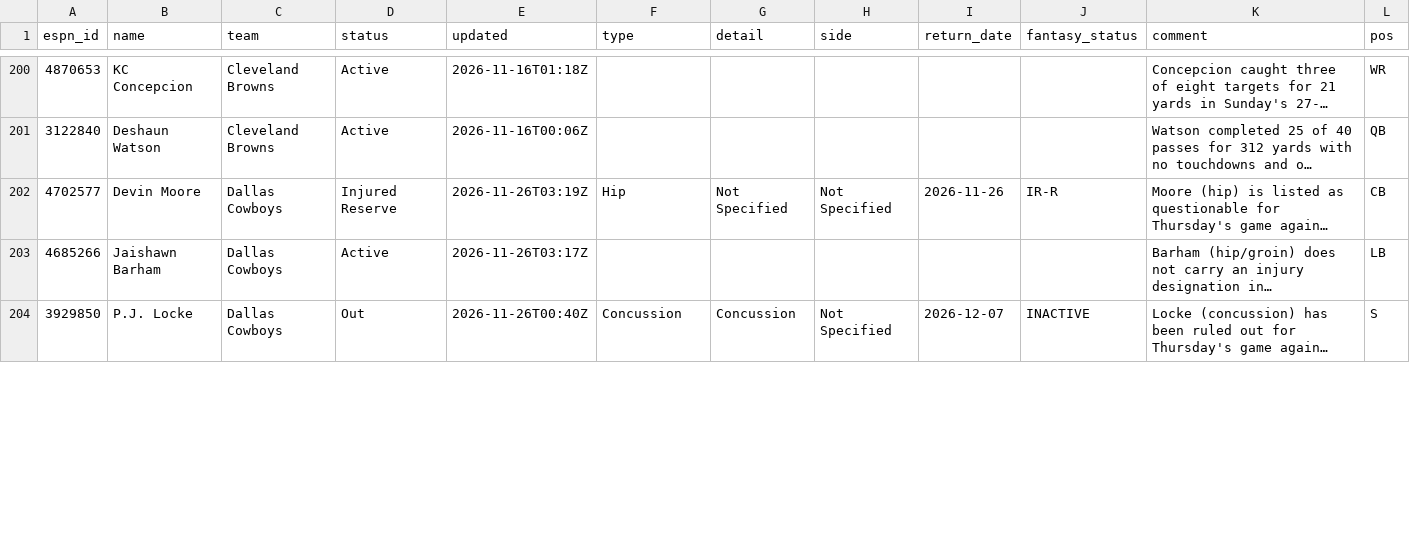
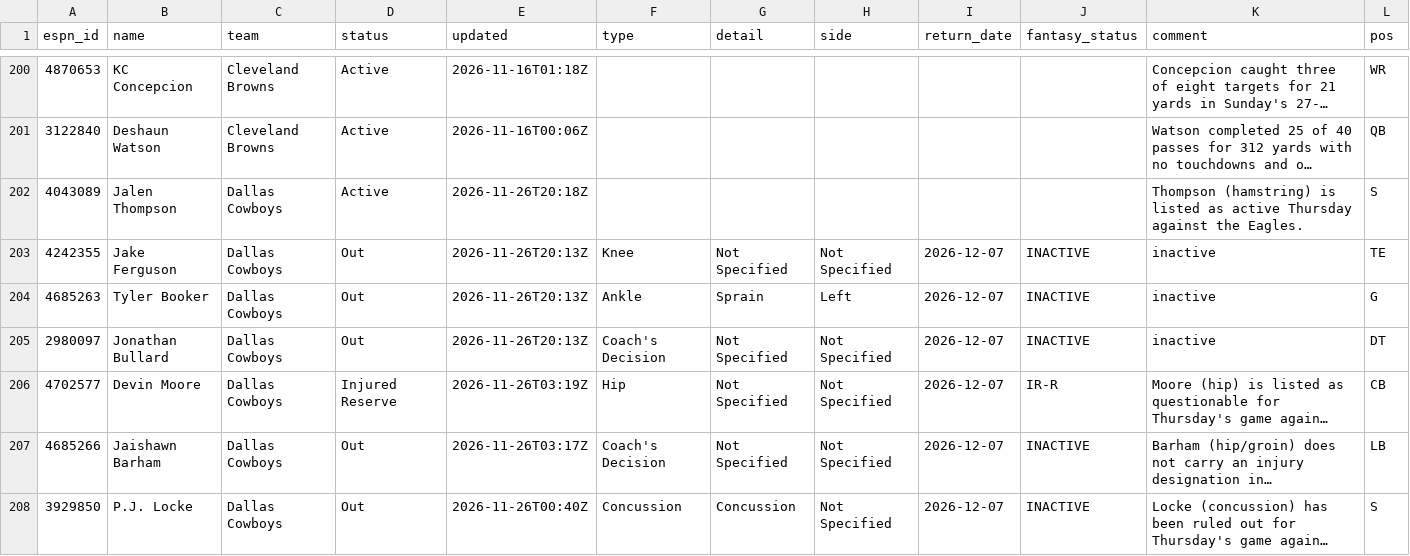
Before and after one commit to ChefJulio/nfl-edge, a CSV file: data/espn_injuries/2026-11-26.csv, drawn as a sheet; only a part is shown, gaps mark what is left out; long unchanged cells end in …; addresses are those after the commit; the diff covers the shown part only; the diff names each change by its address in the sheet, - before the commit and + after, or states it on an @@ line.

```diff
--- a/data/espn_injuries/2026-11-26.csv
+++ b/data/espn_injuries/2026-11-26.csv
+row 202: 4043089 | Jalen Thompson | Dallas Cowboys | Active | 2026-11-26T20:18Z |  |  |  |  |  | Thompson (hamstring) is listed as active Thursday against the Eagles. | S
+row 203: 4242355 | Jake Ferguson | Dallas Cowboys | Out | 2026-11-26T20:13Z | Knee | Not Specified | Not Specified | 2026-12-07 | INACTIVE | inactive | TE
+row 204: 4685263 | Tyler Booker | Dallas Cowboys | Out | 2026-11-26T20:13Z | Ankle | Sprain | Left | 2026-12-07 | INACTIVE | inactive | G
+row 205: 2980097 | Jonathan Bullard | Dallas Cowboys | Out | 2026-11-26T20:13Z | Coach's Decision | Not Specified | Not Specified | 2026-12-07 | INACTIVE | inactive | DT
-I206 (return_date): 2026-11-26
+I206 (return_date): 2026-12-07
-D207 (status): Active
+D207 (status): Out
-F207 (type): (empty)
+F207 (type): Coach's Decision
-G207 (detail): (empty)
+G207 (detail): Not Specified
-H207 (side): (empty)
+H207 (side): Not Specified
-I207 (return_date): (empty)
+I207 (return_date): 2026-12-07
-J207 (fantasy_status): (empty)
+J207 (fantasy_status): INACTIVE
```
Also changed, not shown: 4 added rows, 8 removed rows and 8 edited cells elsewhere in this file, 3 other files.
